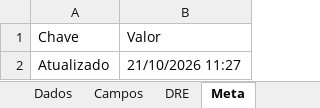
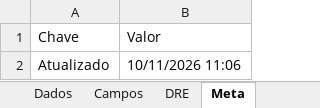
Before and after one commit to nicholasssteiner-debug/stnr-site, an Excel workbook: anc/loja/dados.xlsx, sheet Meta, drawn as a sheet; values as stored, in another font and other column widths than the file's, no borders; the diff names each change by its address in the sheet, - before the commit and + after, or states it on an @@ line.

```diff
--- a/anc/loja/dados.xlsx (sheet Meta)
+++ b/anc/loja/dados.xlsx (sheet Meta)
-B2 (Valor): 21/10/2026 11:27
+B2 (Valor): 10/11/2026 11:06
```
Also changed, not shown: sheet Dados.
